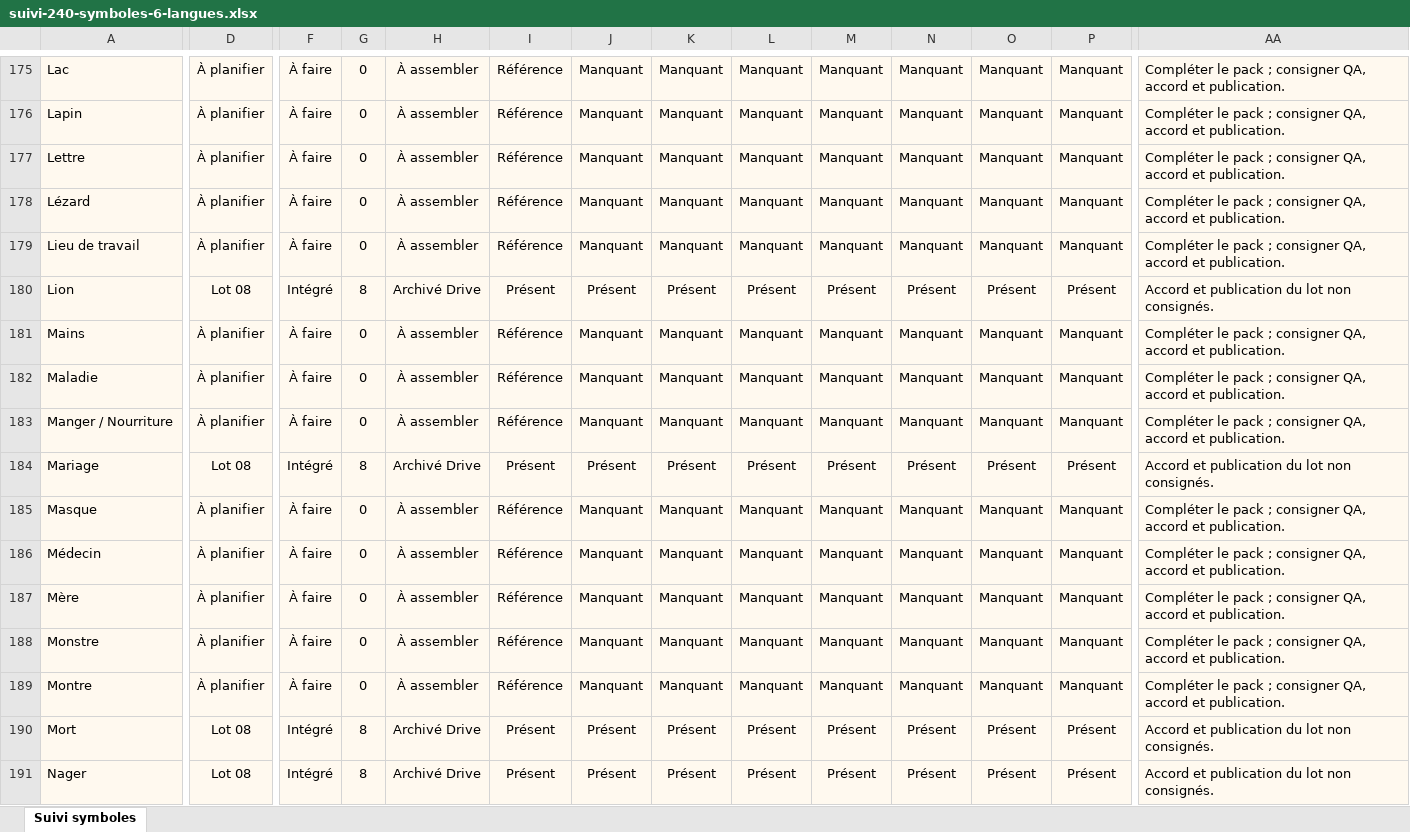
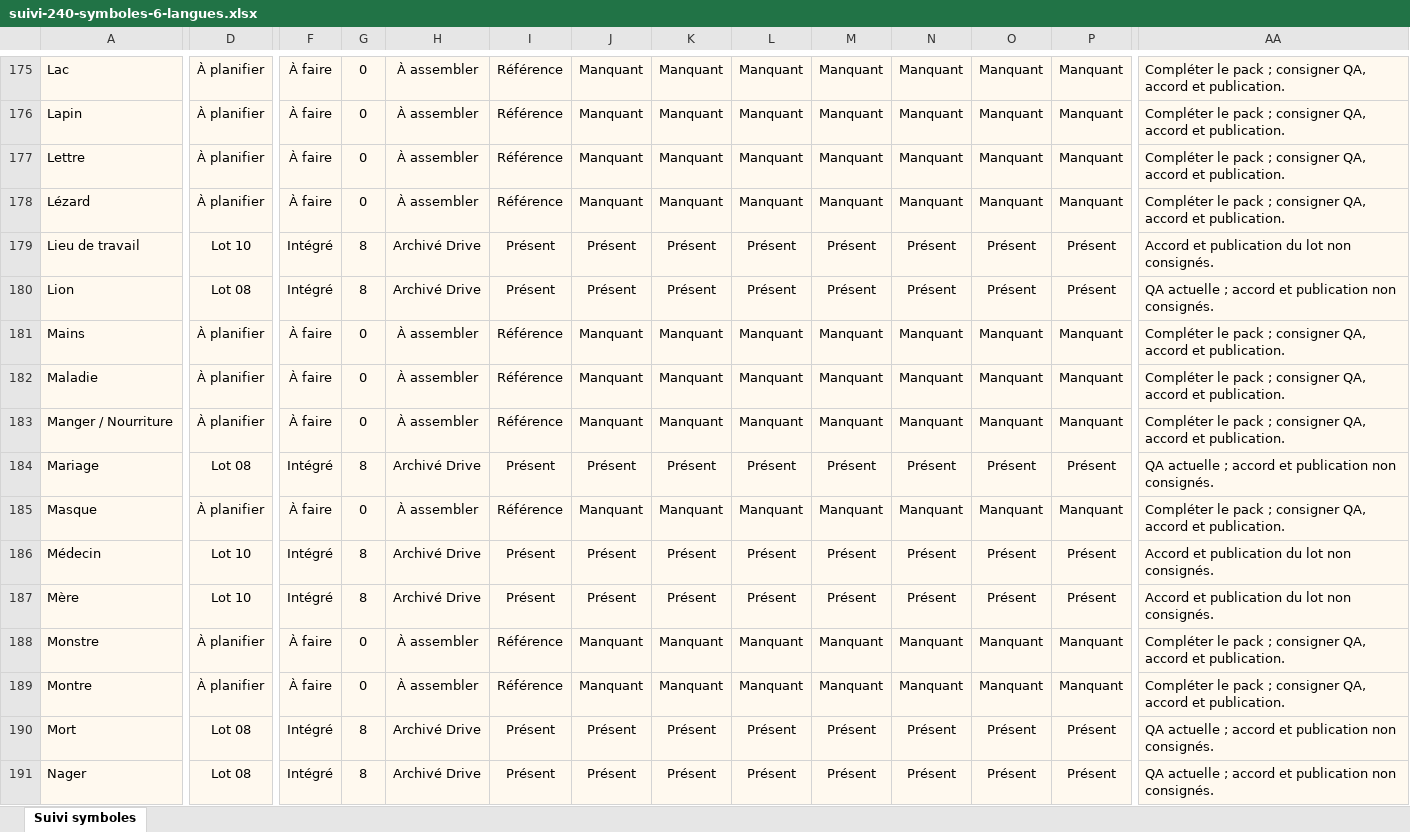
Before and after one commit to thannous/dreamer, an Excel workbook: doc_web_interne/docs/suivi-symboles/suivi-240-symboles-6-langues.xlsx, sheet Suivi symboles, drawn as a sheet; only a part is shown, gaps mark what is left out; values as stored, in another font and other column widths than the file's, no borders; conditional formats and table styles not drawn; the diff covers the shown part only; the diff names each change by its address in the sheet, - before the commit and + after, or states it on an @@ line.

Commit message:
Record 29 qualified symbol packs and refresh Excel CSV handoff

```diff
--- a/doc_web_interne/docs/suivi-symboles/suivi-240-symboles-6-langues.xlsx (sheet Suivi symboles)
+++ b/doc_web_interne/docs/suivi-symboles/suivi-240-symboles-6-langues.xlsx (sheet Suivi symboles)
-D179: À planifier
+D179: Lot 10
-F179: À faire
+F179: Intégré
-G179: 0
+G179: 8
-H179: À assembler
+H179: Archivé Drive
-I179: Référence
+I179: Présent
-J179: Manquant
+J179: Présent
-K179: Manquant
+K179: Présent
-L179: Manquant
+L179: Présent
-M179: Manquant
+M179: Présent
-N179: Manquant
+N179: Présent
-O179: Manquant
+O179: Présent
-P179: Manquant
+P179: Présent
-AA179: Compléter le pack ; consigner QA, accord et publication.
+AA179: Accord et publication du lot non consignés.
-AA180: Accord et publication du lot non consignés.
+AA180: QA actuelle ; accord et publication non consignés.
-AA184: Accord et publication du lot non consignés.
+AA184: QA actuelle ; accord et publication non consignés.
-D186:D187: À planifier
+D186:D187: Lot 10
-F186:F187: À faire
+F186:F187: Intégré
-G186:G187: 0
+G186:G187: 8
-H186:H187: À assembler
+H186:H187: Archivé Drive
-I186:I187: Référence
+I186:I187: Présent
-J186:J187: Manquant
+J186:J187: Présent
-K186:K187: Manquant
+K186:K187: Présent
-L186:L187: Manquant
+L186:L187: Présent
-M186:M187: Manquant
+M186:M187: Présent
-N186:N187: Manquant
+N186:N187: Présent
-O186:O187: Manquant
+O186:O187: Présent
-P186:P187: Manquant
+P186:P187: Présent
-AA186:AA187: Compléter le pack ; consigner QA, accord et publication.
+AA186:AA187: Accord et publication du lot non consignés.
-AA190:AA191: Accord et publication du lot non consignés.
+AA190:AA191: QA actuelle ; accord et publication non consignés.
```
Also changed, not shown: 894 edited cells elsewhere in this sheet, 7 other files.
